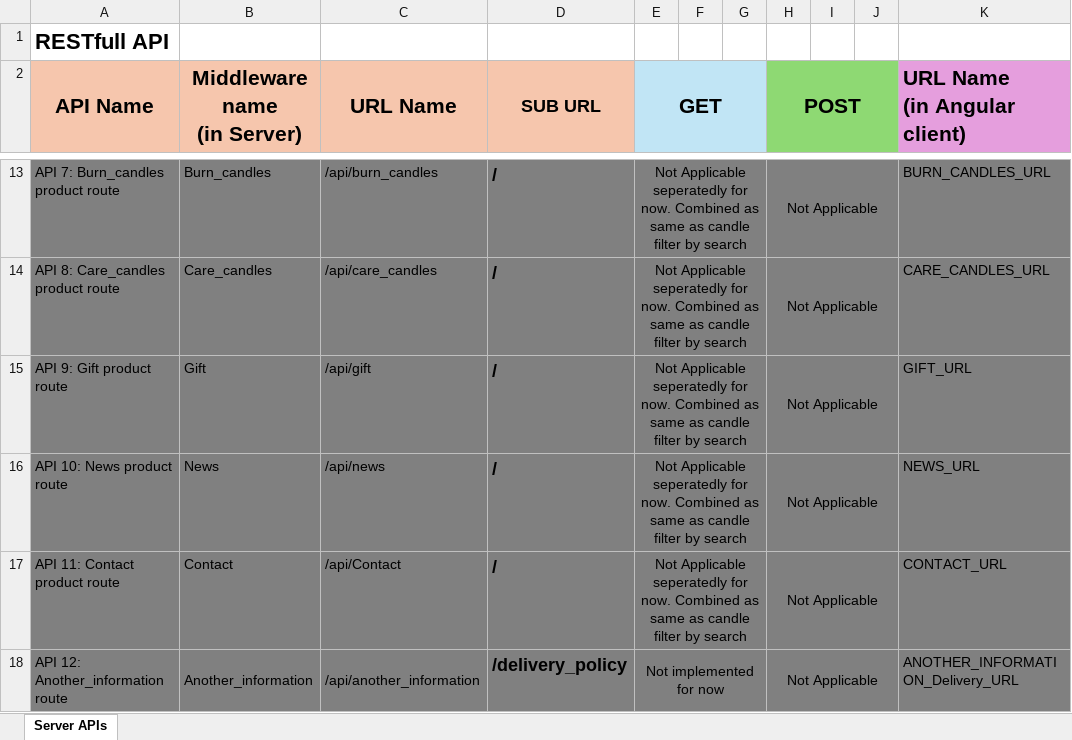
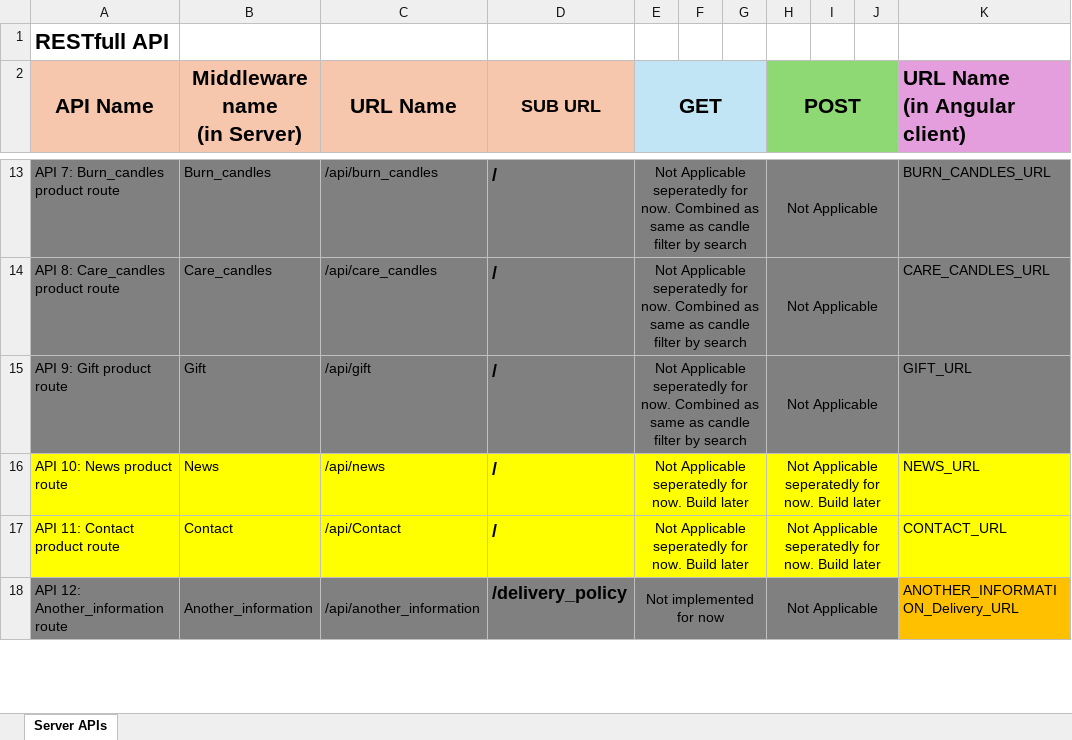
Before and after one commit to MediumTin/NenThomBnc_Angular_and_ExpressJS, an Excel workbook: RESTFul_API.xlsx, sheet Server APIs, drawn as a sheet; only a part is shown, gaps mark what is left out; values as stored, in another font and other column widths than the file's, no borders; the diff covers the shown part only; the diff names each change by its address in the sheet, - before the commit and + after, or states it on an @@ line.

```diff
--- a/RESTFul_API.xlsx (sheet Server APIs)
+++ b/RESTFul_API.xlsx (sheet Server APIs)
-A16:K17 fill: #808080
+A16:K17 fill: #FFFF00
-E16:E17 (GET): …for now. Combined as same as candle filter by search
+E16:E17 (GET): …for now. Build later
-H16:H17 (POST): Not Applicable
+H16:H17 (POST): Not Applicable seperatedly for now. Build later
-K18 fill: #808080
+K18 fill: #FFC000
```
Also changed, not shown: 1 added row and cell formats elsewhere in this sheet, 11 other files.
